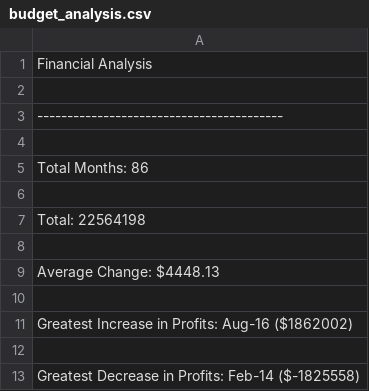
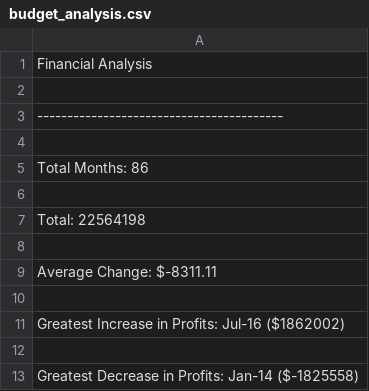
Before and after one commit to colebarnes7/python-challenge, a CSV file: PyBank/Analysis/budget_analysis.csv, drawn as a sheet.

Commit message:
Fixed issues with Average Change

```diff
--- a/PyBank/Analysis/budget_analysis.csv
+++ b/PyBank/Analysis/budget_analysis.csv
@@ -8,6 +8,6 @@ Total: 22564198
 
-Average Change: $4448.13
+Average Change: $-8311.11
 
-Greatest Increase in Profits: Aug-16 ($1862002)
+Greatest Increase in Profits: Jul-16 ($1862002)
 
-Greatest Decrease in Profits: Feb-14 ($-1825558)
+Greatest Decrease in Profits: Jan-14 ($-1825558)
```
Also changed, not shown: 1 other file.
